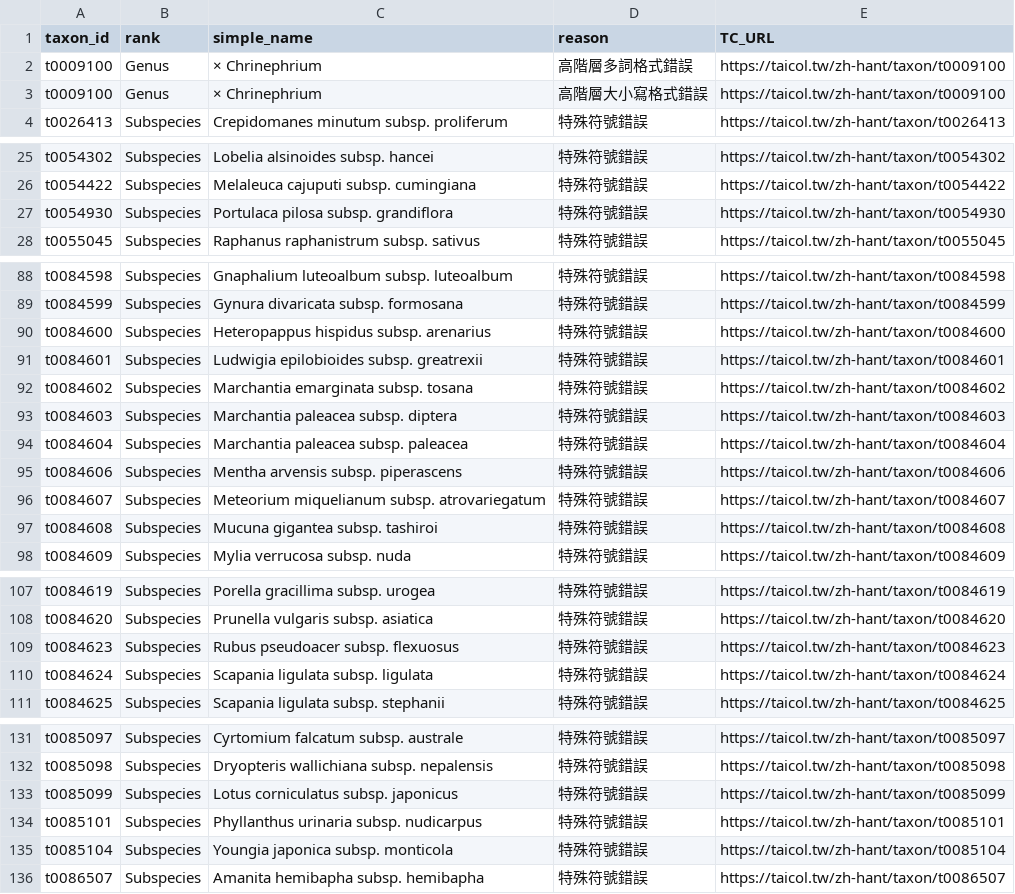
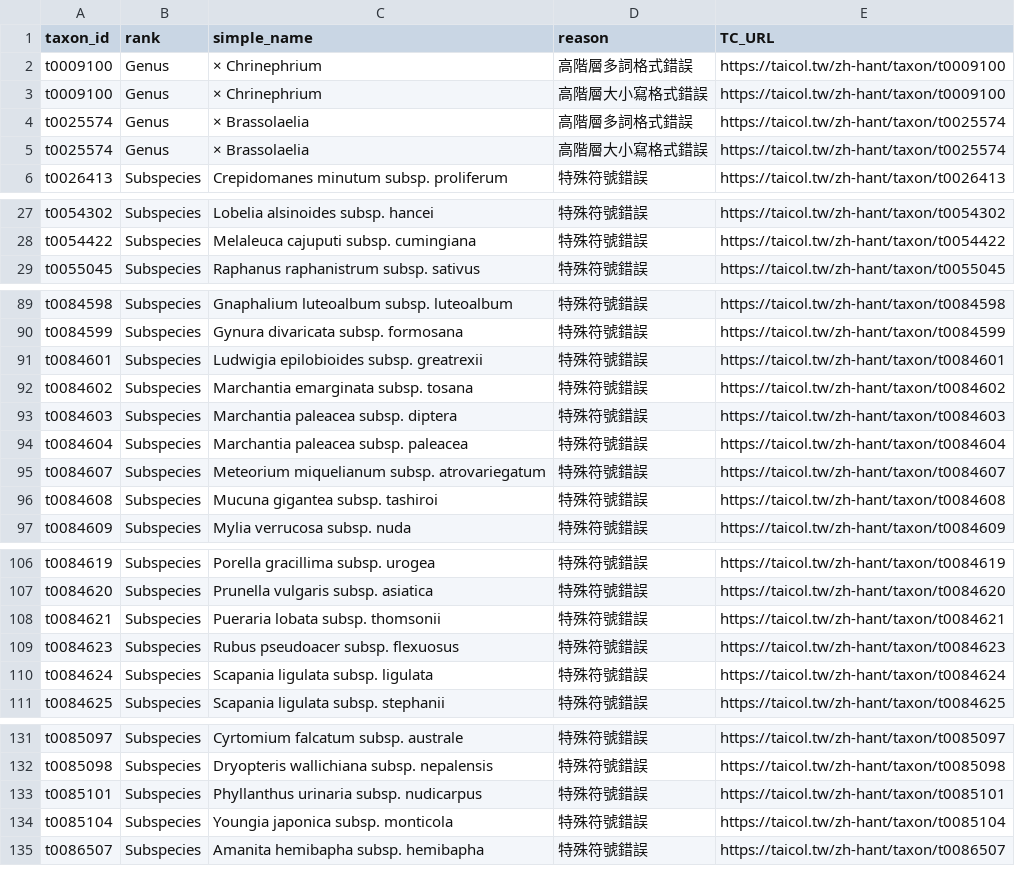
Before and after one commit to TBNworkGroup/Specieslist_Validation_Dashboard, a CSV file: data/output/TC_errortypes_result.csv, drawn as a sheet; only a part is shown, gaps mark what is left out; the diff covers the shown part only.

```diff
--- a/data/output/TC_errortypes_result.csv
+++ b/data/output/TC_errortypes_result.csv
@@ -3,2 +3,4 @@ t0009100,Genus,× Chrinephrium,高階層多詞格式錯誤,https://taicol.tw/zh-
 t0009100,Genus,× Chrinephrium,高階層大小寫格式錯誤,https://taicol.tw/zh-hant/taxon/t0009100
+t0025574,Genus,× Brassolaelia,高階層多詞格式錯誤,https://taicol.tw/zh-hant/taxon/t0025574
+t0025574,Genus,× Brassolaelia,高階層大小寫格式錯誤,https://taicol.tw/zh-hant/taxon/t0025574
 t0026413,Subspecies,Crepidomanes minutum subsp. proliferum,特殊符號錯誤,https://taicol.tw/zh-hant/taxon/t0026413
@@ -26,3 +28,2 @@ t0054302,Subspecies,Lobelia alsinoides subsp. hancei,特殊符號錯誤,https://
 t0054422,Subspecies,Melaleuca cajuputi subsp. cumingiana,特殊符號錯誤,https://taicol.tw/zh-hant/taxon/t0054422
-t0054930,Subspecies,Portulaca pilosa subsp. grandiflora,特殊符號錯誤,https://taicol.tw/zh-hant/taxon/t0054930
 t0055045,Subspecies,Raphanus raphanistrum subsp. sativus,特殊符號錯誤,https://taicol.tw/zh-hant/taxon/t0055045
@@ -89,3 +90,2 @@ t0084598,Subspecies,Gnaphalium luteoalbum subsp. luteoalbum,特殊符號錯誤,h
 t0084599,Subspecies,Gynura divaricata subsp. formosana,特殊符號錯誤,https://taicol.tw/zh-hant/taxon/t0084599
-t0084600,Subspecies,Heteropappus hispidus subsp. arenarius,特殊符號錯誤,https://taicol.tw/zh-hant/taxon/t0084600
 t0084601,Subspecies,Ludwigia epilobioides subsp. greatrexii,特殊符號錯誤,https://taicol.tw/zh-hant/taxon/t0084601
@@ -94,3 +94,2 @@ t0084603,Subspecies,Marchantia paleacea subsp. diptera,特殊符號錯誤,https:
 t0084604,Subspecies,Marchantia paleacea subsp. paleacea,特殊符號錯誤,https://taicol.tw/zh-hant/taxon/t0084604
-t0084606,Subspecies,Mentha arvensis subsp. piperascens,特殊符號錯誤,https://taicol.tw/zh-hant/taxon/t0084606
 t0084607,Subspecies,Meteorium miquelianum subsp. atrovariegatum,特殊符號錯誤,https://taicol.tw/zh-hant/taxon/t0084607
@@ -108,2 +107,3 @@ t0084619,Subspecies,Porella gracillima subsp. urogea,特殊符號錯誤,https://
 t0084620,Subspecies,Prunella vulgaris subsp. asiatica,特殊符號錯誤,https://taicol.tw/zh-hant/taxon/t0084620
+t0084621,Subspecies,Pueraria lobata subsp. thomsonii,特殊符號錯誤,https://taicol.tw/zh-hant/taxon/t0084621
 t0084623,Subspecies,Rubus pseudoacer subsp. flexuosus,特殊符號錯誤,https://taicol.tw/zh-hant/taxon/t0084623
@@ -132,3 +132,2 @@ t0085097,Subspecies,Cyrtomium falcatum subsp. australe,特殊符號錯誤,https:
 t0085098,Subspecies,Dryopteris wallichiana subsp. nepalensis,特殊符號錯誤,https://taicol.tw/zh-hant/taxon/t0085098
-t0085099,Subspecies,Lotus corniculatus subsp. japonicus,特殊符號錯誤,https://taicol.tw/zh-hant/taxon/t0085099
 t0085101,Subspecies,Phyllanthus urinaria subsp. nudicarpus,特殊符號錯誤,https://taicol.tw/zh-hant/taxon/t0085101
```
Also changed, not shown: 1 removed row elsewhere in this file, data/output/TC_duplicates_result.csv, data/output/TC_speciesinfraspecies_attribute_mismatch.csv, 12 other files.
